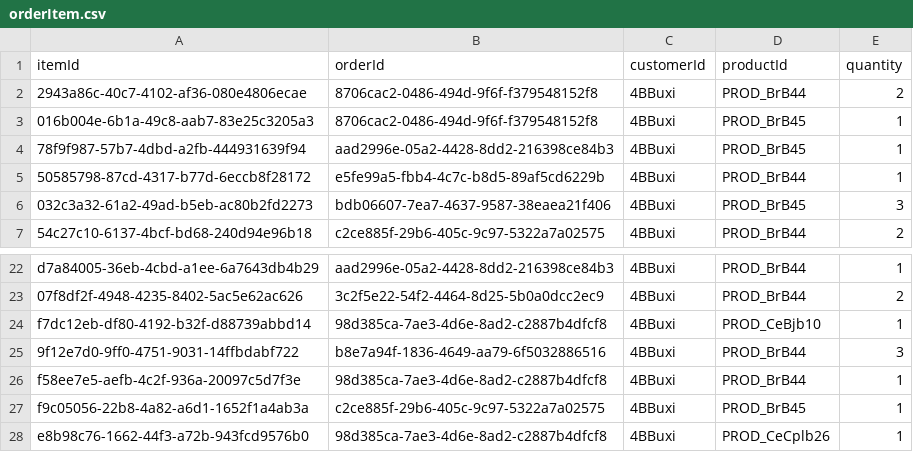
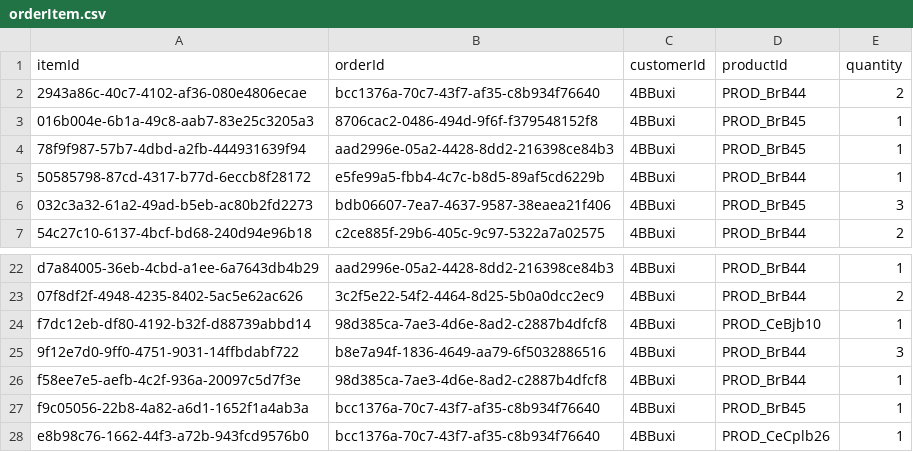
Before and after one commit to GmeduoyeClaymore/viewserver, a CSV file: viewserver-shotgun/src/main/resources/data/orderItem.csv, drawn as a sheet; only a part is shown, gaps mark what is left out.

```diff
--- a/viewserver-shotgun/src/main/resources/data/orderItem.csv
+++ b/viewserver-shotgun/src/main/resources/data/orderItem.csv
@@ -1,3 +1,3 @@
 itemId,orderId,customerId,productId,quantity
-2943a86c-40c7-4102-af36-080e4806ecae,8706cac2-0486-494d-9f6f-f379548152f8,4BBuxi,PROD_BrB44,2
+2943a86c-40c7-4102-af36-080e4806ecae,bcc1376a-70c7-43f7-af35-c8b934f76640,4BBuxi,PROD_BrB44,2
 016b004e-6b1a-49c8-aab7-83e25c3205a3,8706cac2-0486-494d-9f6f-f379548152f8,4BBuxi,PROD_BrB45,1
@@ -26,3 +26,3 @@ f7dc12eb-df80-4192-b32f-d88739abbd14,98d385ca-7ae3-4d6e-8ad2-c2887b4dfcf8,4BBuxi
 f58ee7e5-aefb-4c2f-936a-20097c5d7f3e,98d385ca-7ae3-4d6e-8ad2-c2887b4dfcf8,4BBuxi,PROD_BrB44,1
-f9c05056-22b8-4a82-a6d1-1652f1a4ab3a,c2ce885f-29b6-405c-9c97-5322a7a02575,4BBuxi,PROD_BrB45,1
-e8b98c76-1662-44f3-a72b-943fcd9576b0,98d385ca-7ae3-4d6e-8ad2-c2887b4dfcf8,4BBuxi,PROD_CeCplb26,1
+f9c05056-22b8-4a82-a6d1-1652f1a4ab3a,bcc1376a-70c7-43f7-af35-c8b934f76640,4BBuxi,PROD_BrB45,1
+e8b98c76-1662-44f3-a72b-943fcd9576b0,bcc1376a-70c7-43f7-af35-c8b934f76640,4BBuxi,PROD_CeCplb26,1
```
Also changed, not shown: viewserver-shotgun/src/main/resources/data/order.csv, 9 other files.
